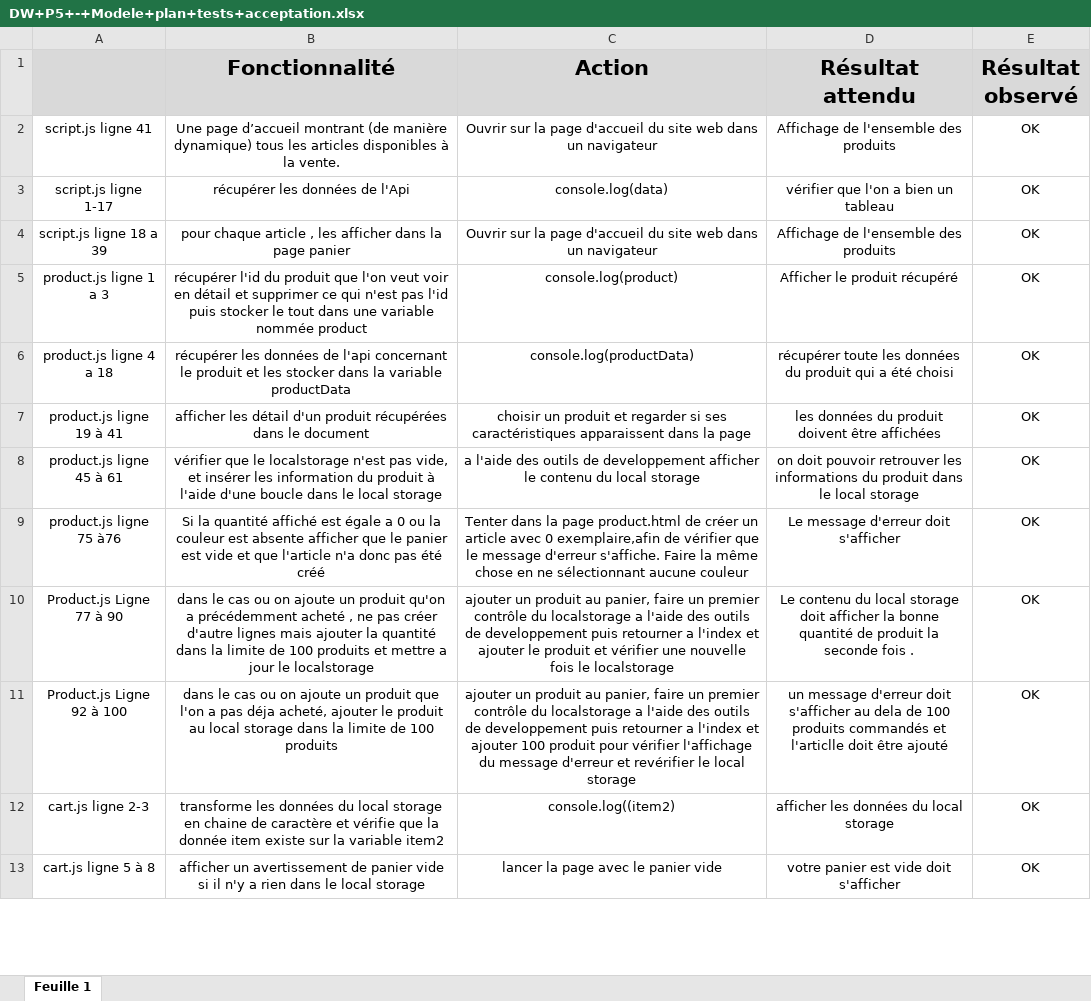
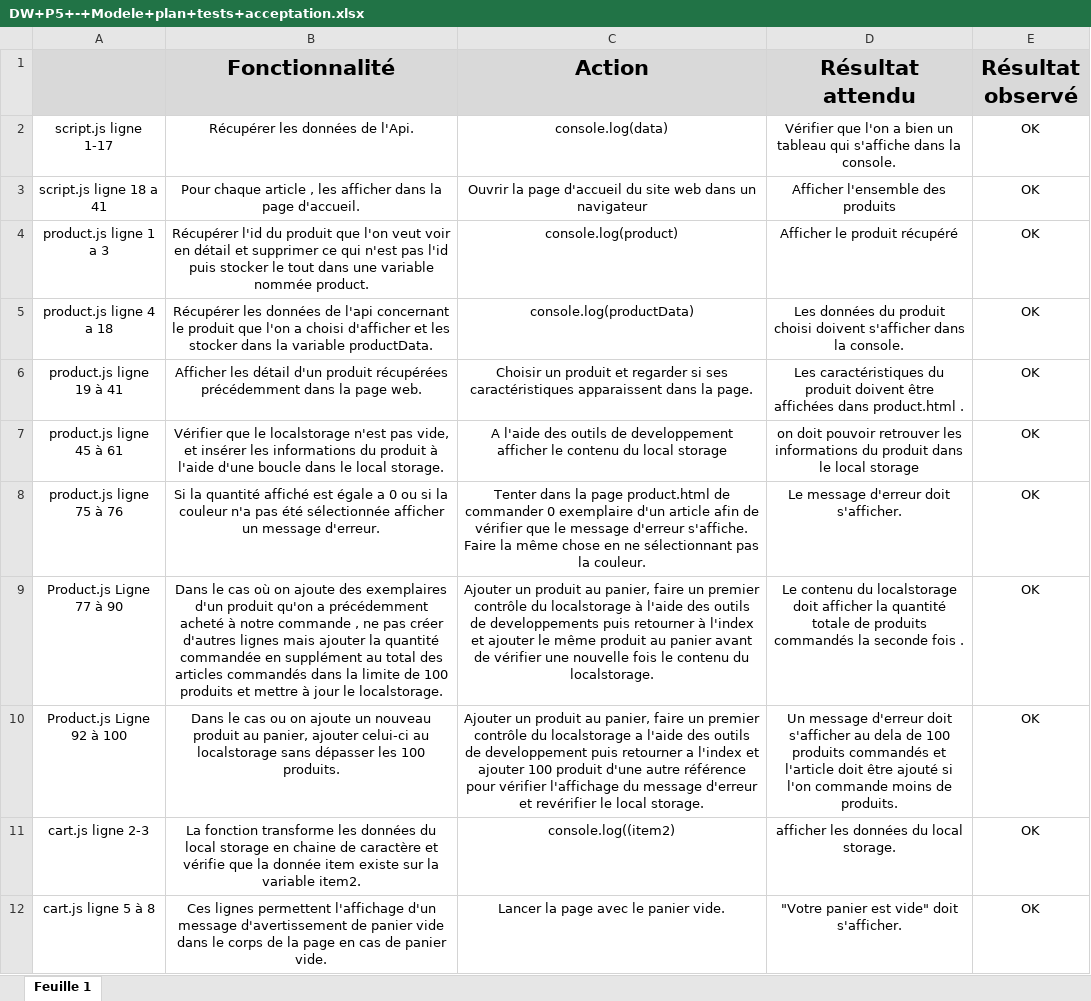
Before and after one commit to balnelius11/Project5, an Excel workbook: DW+P5+-+Modele+plan+tests+acceptation.xlsx, sheet Feuille 1, drawn as a sheet; only a part is shown; values as stored, in another font and other column widths than the file's, no borders; removed rows and columns are numbered as before the commit, all else as after; the diff covers the shown part only; the diff names each change by its address in the sheet, - before the commit and + after, or states it on an @@ line.

```diff
--- a/DW+P5+-+Modele+plan+tests+acceptation.xlsx (sheet Feuille 1)
+++ b/DW+P5+-+Modele+plan+tests+acceptation.xlsx (sheet Feuille 1)
-row 2: script.js ligne 41 | Une page d’accueil montrant (de manière dynamique) tous les articles disponibles à la vente. | Ouvrir sur la page d'accueil du site web dans un navigateur | Affichage de l'ensemble des produits | OK
-B2 (Fonctionnalité): récupérer les données de l'Api
+B2 (Fonctionnalité): Récupérer les données de l'Api.
-D2 (Résultat attendu): vérifier que l'on a bien un tableau
+D2 (Résultat attendu): Vérifier que l'on a bien un tableau qui s'affiche dans la console.
-A3: script.js ligne 18 a 39
+A3: script.js ligne 18 a 41
-B3 (Fonctionnalité): pour chaque article , les afficher dans la page panier
+B3 (Fonctionnalité): Pour chaque article , les afficher dans la page d'accueil.
-C3 (Action): Ouvrir sur la page…
+C3 (Action): Ouvrir la page…
-D3 (Résultat attendu): Affichage de l'ensemble des produits
+D3 (Résultat attendu): Afficher l'ensemble des produits
-B4 (Fonctionnalité): récupérer l'id du produit que l'on veut voir en détail et supprimer ce qui n'est pas l'id puis stocker le tout dans une variable nommée product
+B4 (Fonctionnalité): Récupérer l'id du produit que l'on veut voir en détail et supprimer ce qui n'est pas l'id puis stocker le tout dans une variable nommée product.
-B5 (Fonctionnalité): récupérer les données de l'api concernant le produit et les stocker dans la variable productData
+B5 (Fonctionnalité): Récupérer les données de l'api concernant le produit que l'on a choisi d'afficher et les stocker dans la variable productData.
-D5 (Résultat attendu): récupérer toute les données du produit qui a été choisi
+D5 (Résultat attendu): Les données du produit choisi doivent s'afficher dans la console.
-B6 (Fonctionnalité): afficher les détail d'un produit récupérées dans le document
+B6 (Fonctionnalité): Afficher les détail d'un produit récupérées précédemment dans la page web.
-C6 (Action): choisir un produit et regarder si ses caractéristiques apparaissent dans la page
+C6 (Action): Choisir un produit et regarder si ses caractéristiques apparaissent dans la page.
-D6 (Résultat attendu): les données du produit doivent être affichées
+D6 (Résultat attendu): Les caractéristiques du produit doivent être affichées dans product.html .
-B7 (Fonctionnalité): vérifier que le localstorage n'est pas vide, et insérer les information du produit à l'aide d'une boucle dans le local storage
+B7 (Fonctionnalité): Vérifier que le localstorage n'est pas vide, et insérer les informations du produit à l'aide d'une boucle dans le local storage.
-C7 (Action): a l'aide des…
+C7 (Action): A l'aide des…
-A8: product.js ligne 75 à76
+A8: product.js ligne 75 à 76
-B8 (Fonctionnalité): …0 ou la couleur est absente afficher que le panier est vide et que l'article n'a donc pas été créé
+B8 (Fonctionnalité): …0 ou si la couleur n'a pas été sélectionnée afficher un message d'erreur.
-C8 (Action): …product.html de créer un article avec 0 exemplaire,afin de vérifier que le message d'erreur s'affiche. Faire la même chose en ne sélectionnant aucune couleur
+C8 (Action): …product.html de commander 0 exemplaire d'un article afin de vérifier que le message d'erreur s'affiche. Faire la même chose en ne sélectionnant pas la couleur.
-D8 (Résultat attendu): Le message d'erreur doit s'afficher
+D8 (Résultat attendu): Le message d'erreur doit s'afficher.
-B9 (Fonctionnalité): dans le cas ou on ajoute un produit qu'on a précédemment acheté , ne pas créer d'autre lignes mais ajouter la quantité dans la limite de 100 produits et mettre a jour le localstorage
+B9 (Fonctionnalité): Dans le cas où on ajoute des exemplaires d'un produit qu'on a précédemment acheté à notre commande , ne pas créer d'autres lignes mais ajouter la quantité commandée en supplément au total des articles commandés dans la limite de 100 produits et mettre à jour le localstorage.
-C9 (Action): ajouter un produit au panier, faire un premier contrôle du localstorage a l'aide des outils de developpement puis retourner a l'index et ajouter le produit et vérifier une nouvelle fois le localstorage
+C9 (Action): Ajouter un produit au panier, faire un premier contrôle du localstorage à l'aide des outils de developpements puis retourner à l'index et ajouter le même produit au panier avant de vérifier une nouvelle fois le contenu du localstorage.
-D9 (Résultat attendu): …contenu du local storage doit afficher la bonne quantité de produit la seconde…
+D9 (Résultat attendu): …contenu du localstorage doit afficher la quantité totale de produits commandés la seconde…
-B10 (Fonctionnalité): dans le cas ou on ajoute un produit que l'on a pas déja acheté, ajouter le produit au local storage dans la limite de 100 produits
+B10 (Fonctionnalité): Dans le cas ou on ajoute un nouveau produit au panier, ajouter celui-ci au localstorage sans dépasser les 100 produits.
-C10 (Action): ajouter un produit au panier, faire un premier contrôle du localstorage a l'aide des outils de developpement puis retourner a l'index et ajouter 100 produit pour vérifier l'affichage du message d'erreur et revérifier le local storage
+C10 (Action): Ajouter un produit au panier, faire un premier contrôle du localstorage a l'aide des outils de developpement puis retourner a l'index et ajouter 100 produit d'une autre référence pour vérifier l'affichage du message d'erreur et revérifier le local storage.
-D10 (Résultat attendu): un message d'erreur doit s'afficher au dela de 100 produits commandés et l'articlle doit être ajouté
+D10 (Résultat attendu): Un message d'erreur doit s'afficher au dela de 100 produits commandés et l'article doit être ajouté si l'on commande moins de produits.
-B11 (Fonctionnalité): transforme les données du local storage en chaine de caractère et vérifie que la donnée item existe sur la variable item2
+B11 (Fonctionnalité): La fonction transforme les données du local storage en chaine de caractère et vérifie que la donnée item existe sur la variable item2.
-D11 (Résultat attendu): afficher les données du local storage
+D11 (Résultat attendu): afficher les données du local storage.
-B12 (Fonctionnalité): afficher un avertissement de panier vide si il n'y a rien dans le local storage
+B12 (Fonctionnalité): Ces lignes permettent l'affichage d'un message d'avertissement de panier vide dans le corps de la page en cas de panier vide.
-C12 (Action): lancer la page avec le panier vide
+C12 (Action): Lancer la page avec le panier vide.
-D12 (Résultat attendu): votre panier est vide doit s'afficher
+D12 (Résultat attendu): "Votre panier est vide" doit s'afficher.
```
Also changed, not shown: 30 edited cells elsewhere in this sheet, 3 other files.
